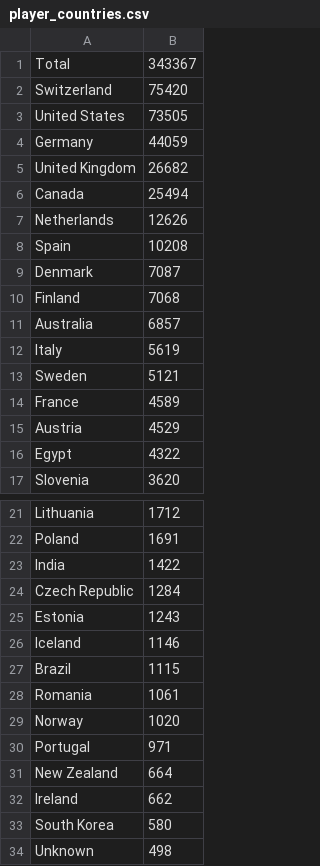
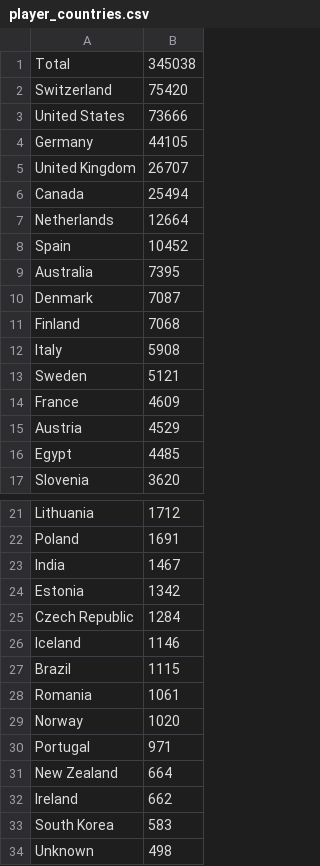
Before and after one commit to mattfel1/geoscents_stats, a CSV file: player_countries.csv, drawn as a sheet; only a part is shown, gaps mark what is left out.

```diff
--- a/player_countries.csv
+++ b/player_countries.csv
@@ -1,17 +1,17 @@
-Total                    ,343367
+Total                    ,345038
 Switzerland              ,75420
-United States            ,73505
-Germany                  ,44059
-United Kingdom           ,26682
+United States            ,73666
+Germany                  ,44105
+United Kingdom           ,26707
 Canada                   ,25494
-Netherlands              ,12626
-Spain                    ,10208
+Netherlands              ,12664
+Spain                    ,10452
+Australia                ,7395
 Denmark                  ,7087
 Finland                  ,7068
-Australia                ,6857
-Italy                    ,5619
+Italy                    ,5908
 Sweden                   ,5121
-France                   ,4589
+France                   ,4609
 Austria                  ,4529
-Egypt                    ,4322
+Egypt                    ,4485
 Slovenia                 ,3620
@@ -22,5 +22,5 @@ Lithuania                ,1712
 Poland                   ,1691
-India                    ,1422
+India                    ,1467
+Estonia                  ,1342
 Czech Republic           ,1284
-Estonia                  ,1243
 Iceland                  ,1146
@@ -32,3 +32,3 @@ New Zealand              ,664
 Ireland                  ,662
-South Korea              ,580
+South Korea              ,583
 Unknown                  ,498
```
Also changed, not shown: 16 other files.
